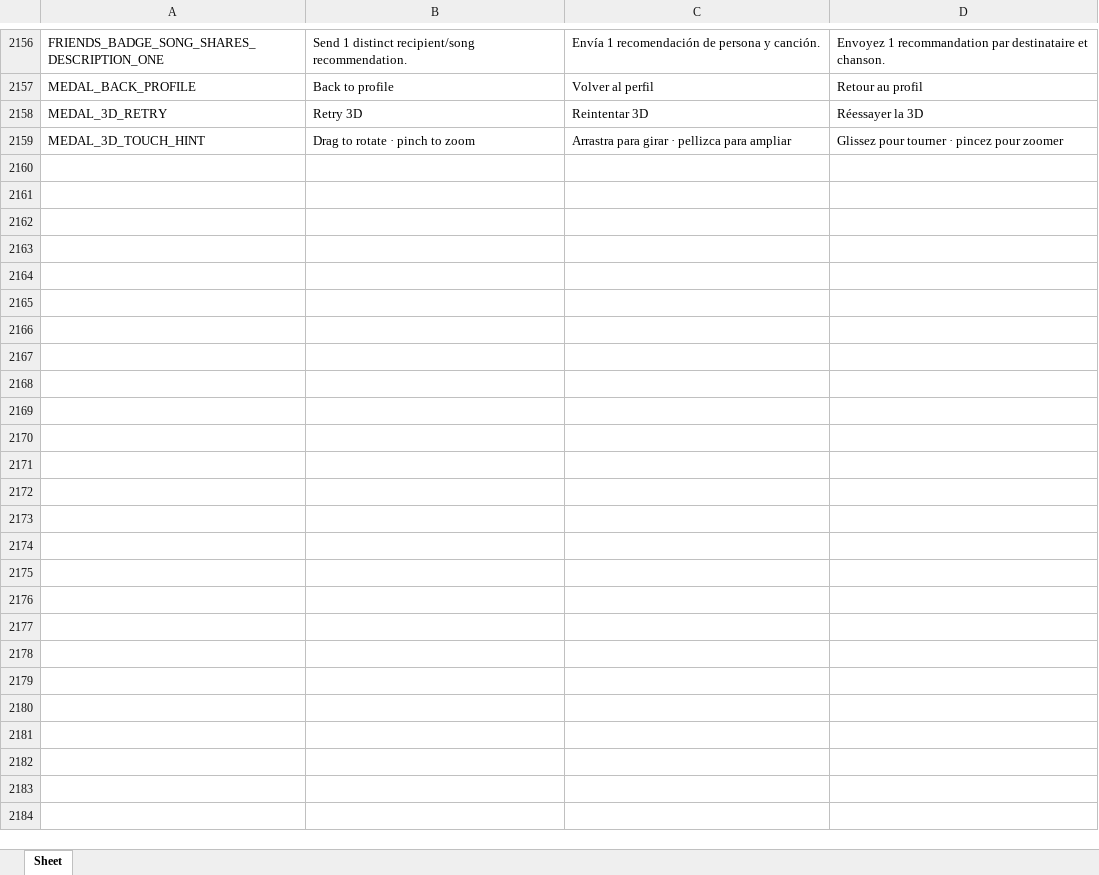
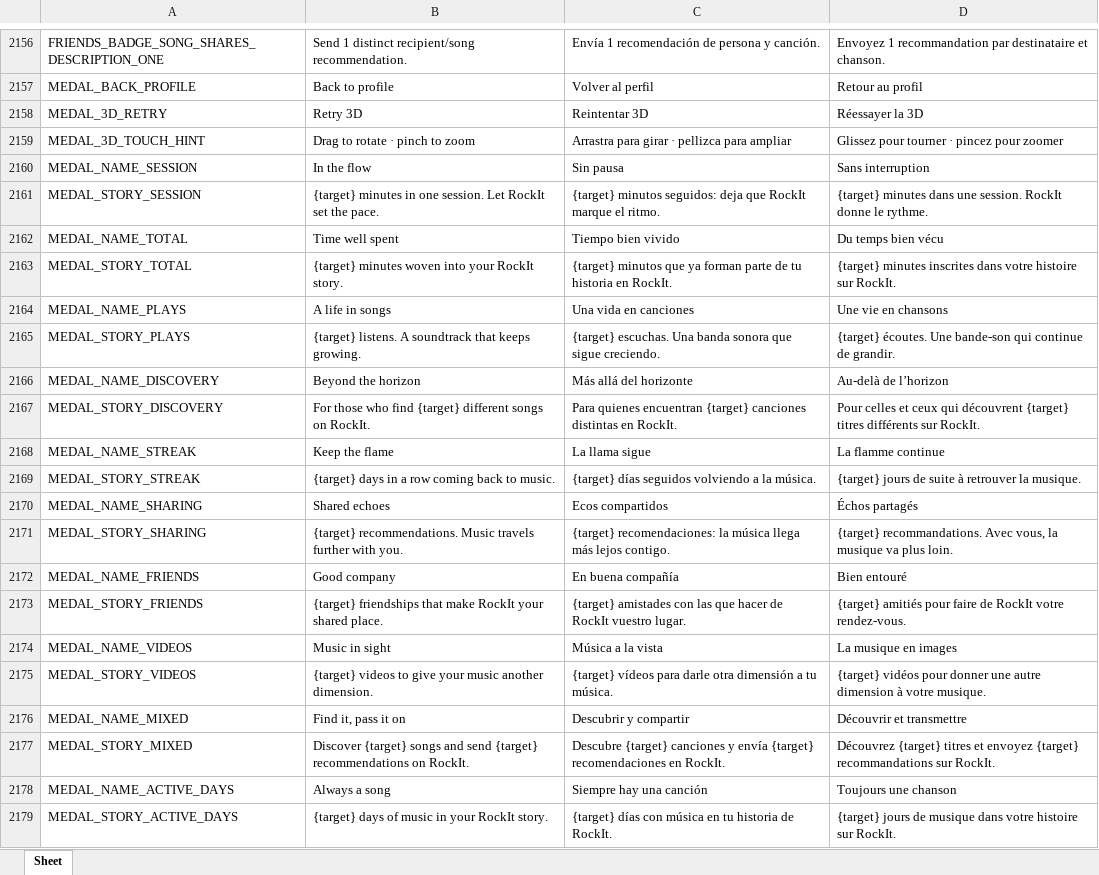
Before and after one commit to Icass1/rockit, an Excel workbook: Vocabulary.xlsx, sheet Sheet, drawn as a sheet; only a part is shown, gaps mark what is left out; values as stored, in another font and other column widths than the file's, no borders; table styles not drawn; the diff covers the shown part only; the diff names each change by its address in the sheet, - before the commit and + after, or states it on an @@ line.

Commit message:
feat: simplify medal stories and show global achievement rarity

```diff
--- a/Vocabulary.xlsx (sheet Sheet)
+++ b/Vocabulary.xlsx (sheet Sheet)
+row 2160: MEDAL_NAME_SESSION | In the flow | Sin pausa | Sans interruption
+row 2161: MEDAL_STORY_SESSION | {target} minutes in one session. Let RockIt set the pace. | {target} minutos seguidos: deja que RockIt marque el ritmo. | {target} minutes dans une session. RockIt donne le rythme.
+row 2162: MEDAL_NAME_TOTAL | Time well spent | Tiempo bien vivido | Du temps bien vécu
+row 2163: MEDAL_STORY_TOTAL | {target} minutes woven into your RockIt story. | {target} minutos que ya forman parte de tu historia en RockIt. | {target} minutes inscrites dans votre histoire sur RockIt.
+row 2164: MEDAL_NAME_PLAYS | A life in songs | Una vida en canciones | Une vie en chansons
+row 2165: MEDAL_STORY_PLAYS | {target} listens. A soundtrack that keeps growing. | {target} escuchas. Una banda sonora que sigue creciendo. | {target} écoutes. Une bande-son qui continue de grandir.
+row 2166: MEDAL_NAME_DISCOVERY | Beyond the horizon | Más allá del horizonte | Au-delà de l’horizon
+row 2167: MEDAL_STORY_DISCOVERY | For those who find {target} different songs on RockIt. | Para quienes encuentran {target} canciones distintas en RockIt. | Pour celles et ceux qui découvrent {target} titres différents sur RockIt.
+row 2168: MEDAL_NAME_STREAK | Keep the flame | La llama sigue | La flamme continue
+row 2169: MEDAL_STORY_STREAK | {target} days in a row coming back to music. | {target} días seguidos volviendo a la música. | {target} jours de suite à retrouver la musique.
+row 2170: MEDAL_NAME_SHARING | Shared echoes | Ecos compartidos | Échos partagés
+row 2171: MEDAL_STORY_SHARING | {target} recommendations. Music travels further with you. | {target} recomendaciones: la música llega más lejos contigo. | {target} recommandations. Avec vous, la musique va plus loin.
+row 2172: MEDAL_NAME_FRIENDS | Good company | En buena compañía | Bien entouré
+row 2173: MEDAL_STORY_FRIENDS | {target} friendships that make RockIt your shared place. | {target} amistades con las que hacer de RockIt vuestro lugar. | {target} amitiés pour faire de RockIt votre rendez-vous.
+row 2174: MEDAL_NAME_VIDEOS | Music in sight | Música a la vista | La musique en images
+row 2175: MEDAL_STORY_VIDEOS | {target} videos to give your music another dimension. | {target} vídeos para darle otra dimensión a tu música. | {target} vidéos pour donner une autre dimension à votre musique.
+row 2176: MEDAL_NAME_MIXED | Find it, pass it on | Descubrir y compartir | Découvrir et transmettre
+row 2177: MEDAL_STORY_MIXED | Discover {target} songs and send {target} recommendations on RockIt. | Descubre {target} canciones y envía {target} recomendaciones en RockIt. | Découvrez {target} titres et envoyez {target} recommandations sur RockIt.
+row 2178: MEDAL_NAME_ACTIVE_DAYS | Always a song | Siempre hay una canción | Toujours une chanson
+row 2179: MEDAL_STORY_ACTIVE_DAYS | {target} days of music in your RockIt story. | {target} días con música en tu historia de RockIt. | {target} jours de musique dans votre histoire sur RockIt.
```
Also changed, not shown: 109 added rows elsewhere in this sheet, 28 other files.
